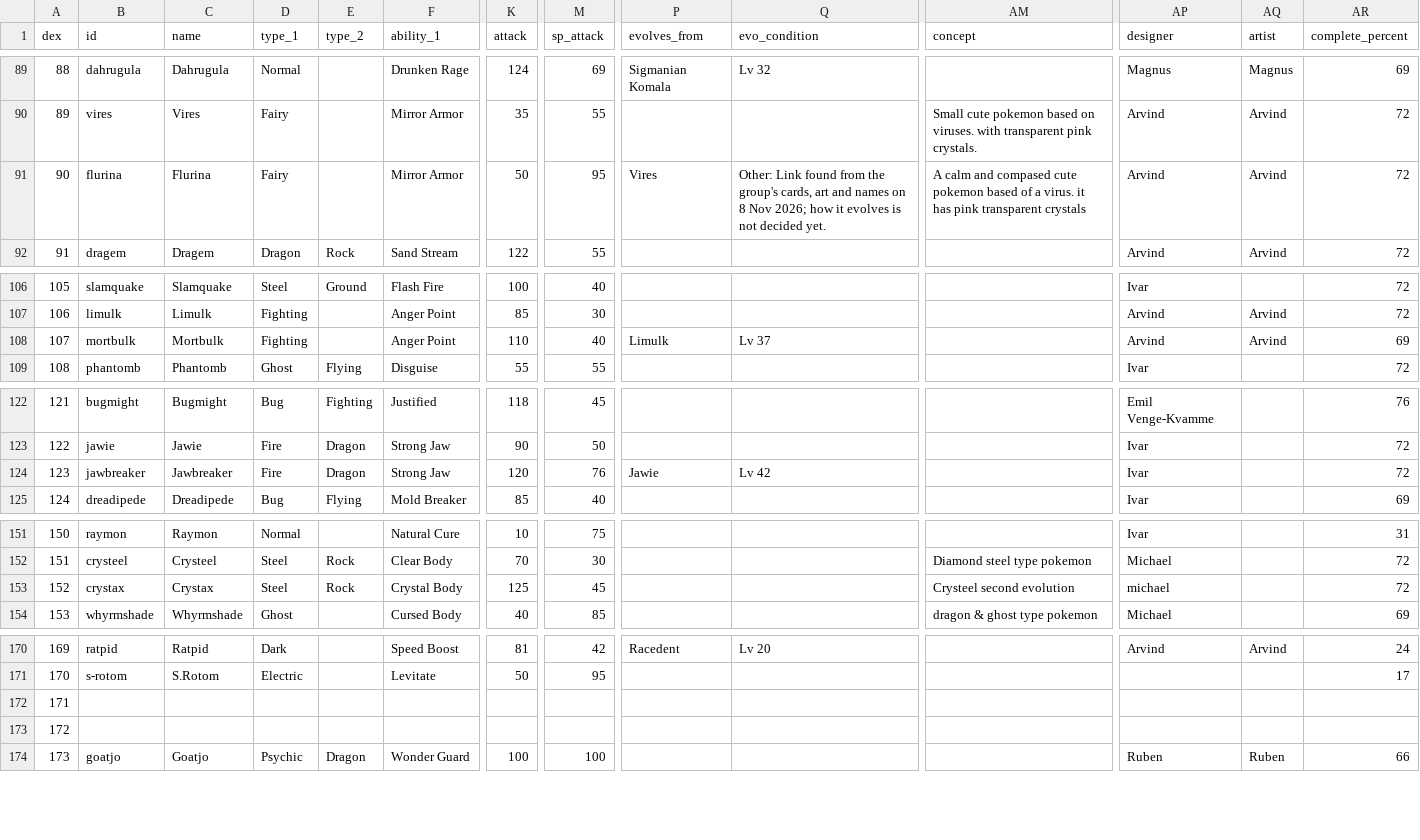
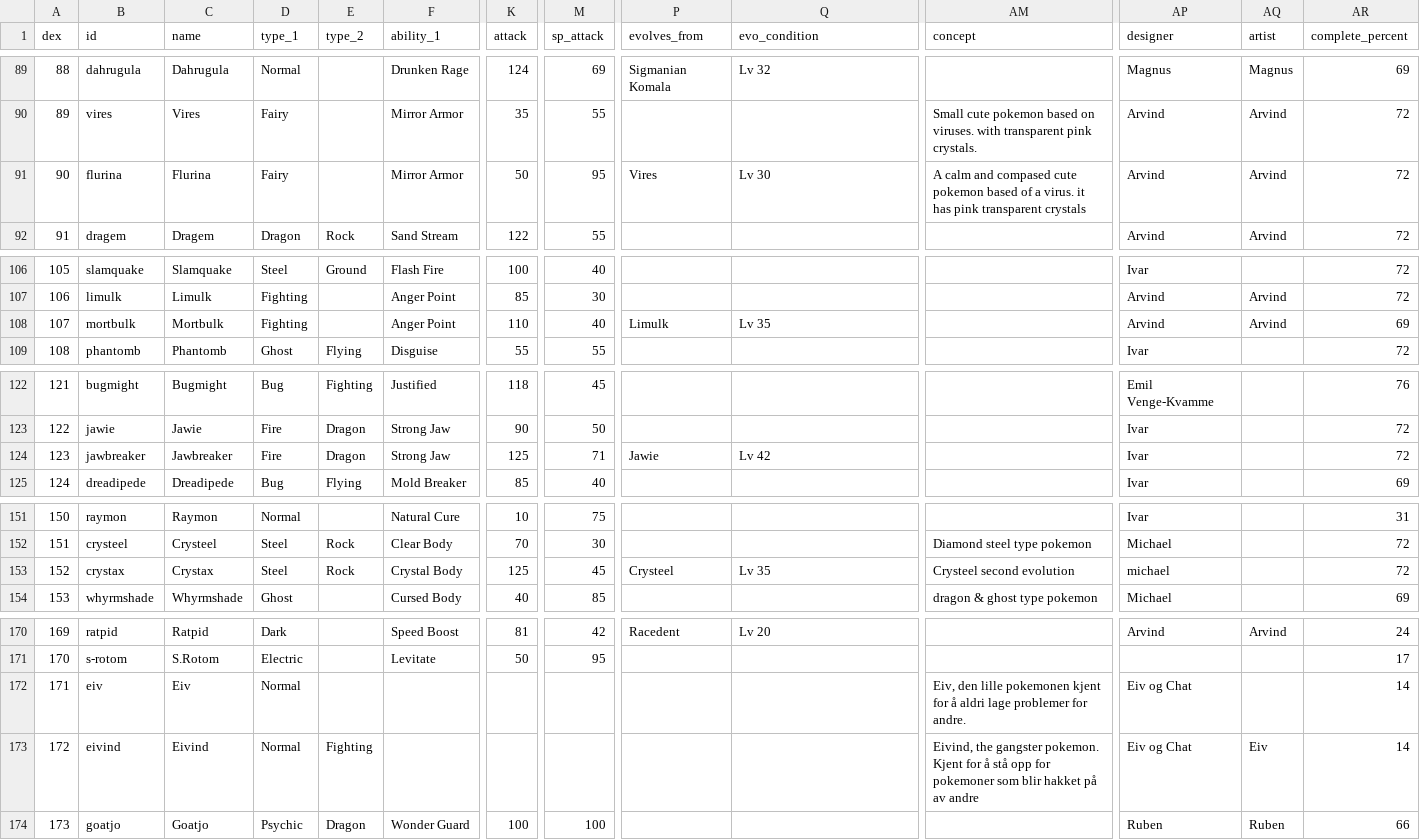
Before and after one commit to arvindfroi/sigma-dex, a CSV file: export/dex.csv, drawn as a sheet; only a part is shown, gaps mark what is left out; the diff names each change by its address in the sheet, - before the commit and + after, or states it on an @@ line.

```diff
--- a/export/dex.csv
+++ b/export/dex.csv
-Q91 (evo_condition): Other: Link found from the group's cards, art and names on 8 Nov 2026; how it evolves is not decided yet.
+Q91 (evo_condition): Lv 30
-Q108 (evo_condition): Lv 37
+Q108 (evo_condition): Lv 35
-K124 (attack): 120
+K124 (attack): 125
-M124 (sp_attack): 76
+M124 (sp_attack): 71
-P153 (evolves_from): (empty)
+P153 (evolves_from): Crysteel
-Q153 (evo_condition): (empty)
+Q153 (evo_condition): Lv 35
-B172 (id): (empty)
+B172 (id): eiv
-C172 (name): (empty)
+C172 (name): Eiv
-D172:D173 (type_1): (empty)
+D172:D173 (type_1): Normal
-AM172 (concept): (empty)
+AM172 (concept): Eiv, den lille pokemonen kjent for å aldri lage problemer for andre.
-AP172:AP173 (designer): (empty)
+AP172:AP173 (designer): Eiv og Chat
-AR172:AR173 (complete_percent): (empty)
+AR172:AR173 (complete_percent): 14
-B173 (id): (empty)
+B173 (id): eivind
-C173 (name): (empty)
+C173 (name): Eivind
-E173 (type_2): (empty)
+E173 (type_2): Fighting
-AM173 (concept): (empty)
+AM173 (concept): Eivind, the gangster pokemon. Kjent for å stå opp for pokemoner som blir hakket på av andre
-AQ173 (artist): (empty)
+AQ173 (artist): Eiv
```
Also changed, not shown: export/sheet.csv, 22 other files.
